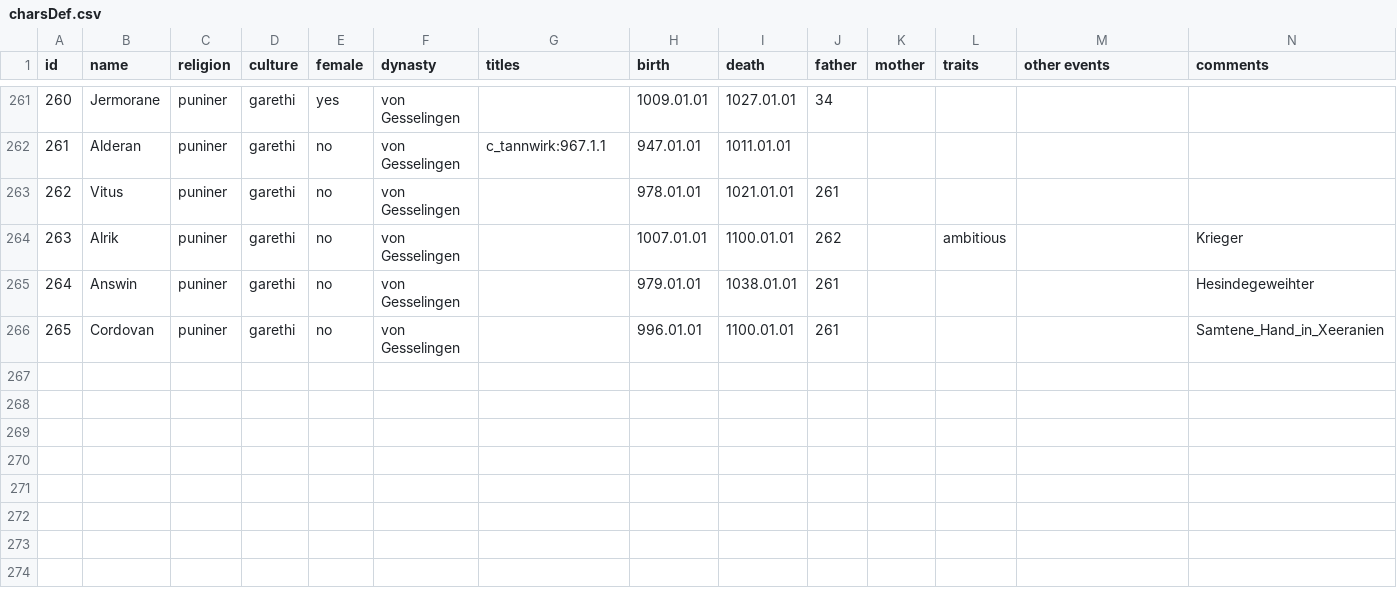
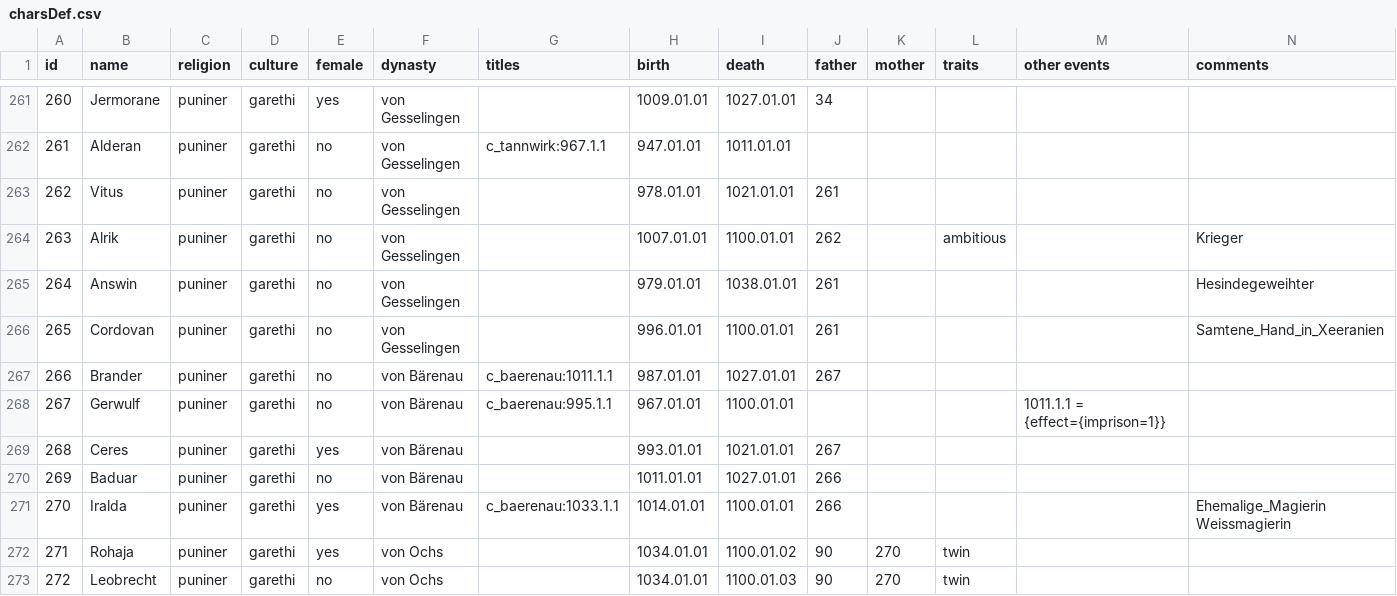
Before and after one commit to raykyn/DSA, a CSV file: history/characters/charsDef.csv, drawn as a sheet; only a part is shown, gaps mark what is left out; rows hold the shown columns only; the diff covers the shown part only; the diff names each change by its address in the sheet, - before the commit and + after, or states it on an @@ line.

Commit message:
Bärenau

```diff
--- a/history/characters/charsDef.csv
+++ b/history/characters/charsDef.csv
+row 267: 266 | Brander | puniner | garethi | no | von Bärenau | c_baerenau:1011.1.1 | 987.01.01 | 1027.01.01 | 267
+row 268: 267 | Gerwulf | puniner | garethi | no | von Bärenau | c_baerenau:995.1.1 | 967.01.01 | 1100.01.01 |  |  |  | 1011.1.1 = {effect={imprison=1}}
+row 269: 268 | Ceres | puniner | garethi | yes | von Bärenau |  | 993.01.01 | 1021.01.01 | 267
+row 270: 269 | Baduar | puniner | garethi | no | von Bärenau |  | 1011.01.01 | 1027.01.01 | 266
+row 271: 270 | Iralda | puniner | garethi | yes | von Bärenau | c_baerenau:1033.1.1 | 1014.01.01 | 1100.01.01 | 266 |  |  |  | Ehemalige_Magierin Weissmagierin
+row 272: 271 | Rohaja | puniner | garethi | yes | von Ochs |  | 1034.01.01 | 1100.01.02 | 90 | 270 | twin
+row 273: 272 | Leobrecht | puniner | garethi | no | von Ochs |  | 1034.01.01 | 1100.01.03 | 90 | 270 | twin
```
Also changed, not shown: 6 added rows and 4 edited cells elsewhere in this file, 4 other files.
